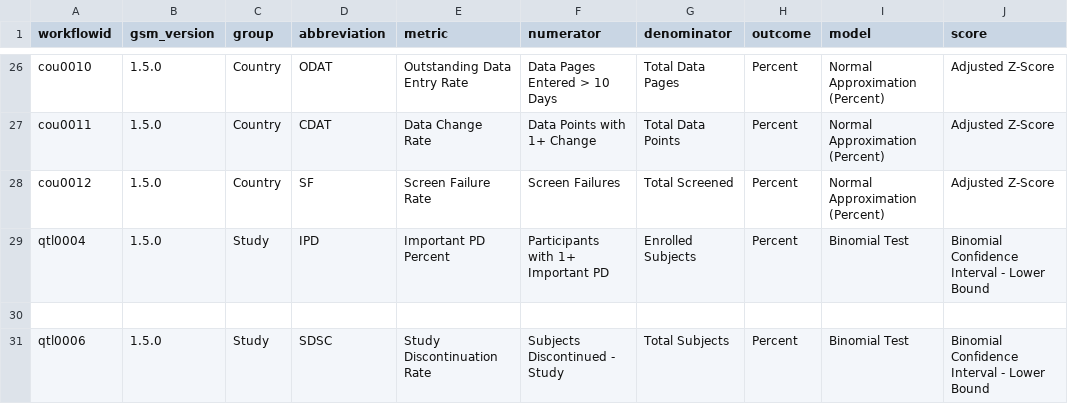
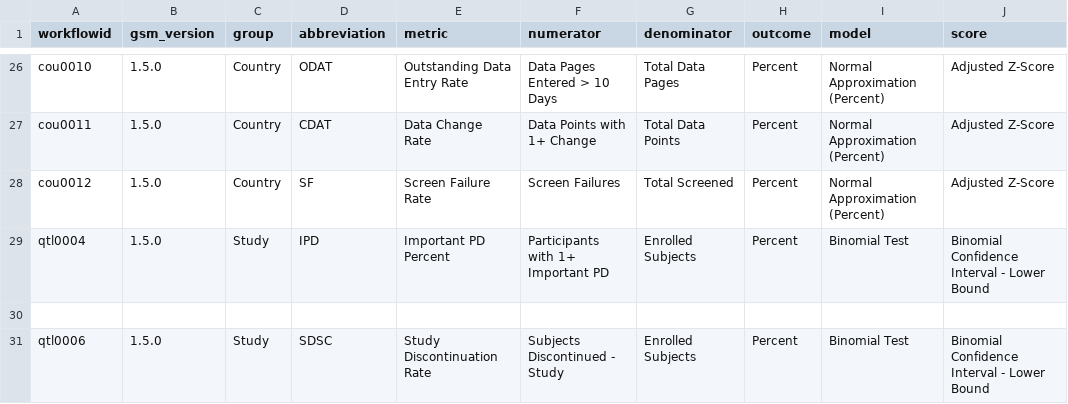
Before and after one commit to Gilead-BioStats/gsm, a CSV file: data-raw/meta_workflow.csv, drawn as a sheet; only a part is shown, gaps mark what is left out; the diff names each change by its address in the sheet, - before the commit and + after, or states it on an @@ line.

Commit message:
Update data-raw/meta_workflow.csv
Co-authored-by: Spencer Childress <spencer.c.childress@gmail.com>

```diff
--- a/data-raw/meta_workflow.csv
+++ b/data-raw/meta_workflow.csv
-G31 (denominator): Total Subjects
+G31 (denominator): Enrolled Subjects
```
